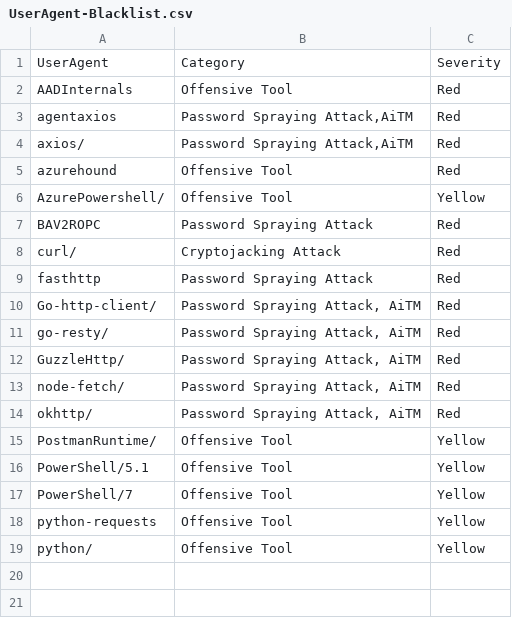
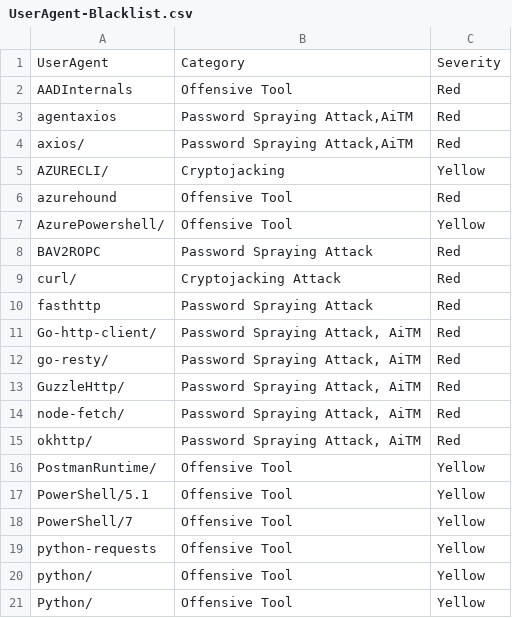
Before and after one commit to LETHAL-FORENSICS/Microsoft-Analyzer-Suite, a CSV file: Blacklists/UserAgent-Blacklist.csv, drawn as a sheet; the diff names each change by its address in the sheet, - before the commit and + after, or states it on an @@ line.

Commit message:
2025-05-25

```diff
--- a/Blacklists/UserAgent-Blacklist.csv
+++ b/Blacklists/UserAgent-Blacklist.csv
+row 5: AZURECLI/ | Cryptojacking | Yellow
+row 21: Python/ | Offensive Tool | Yellow
```
